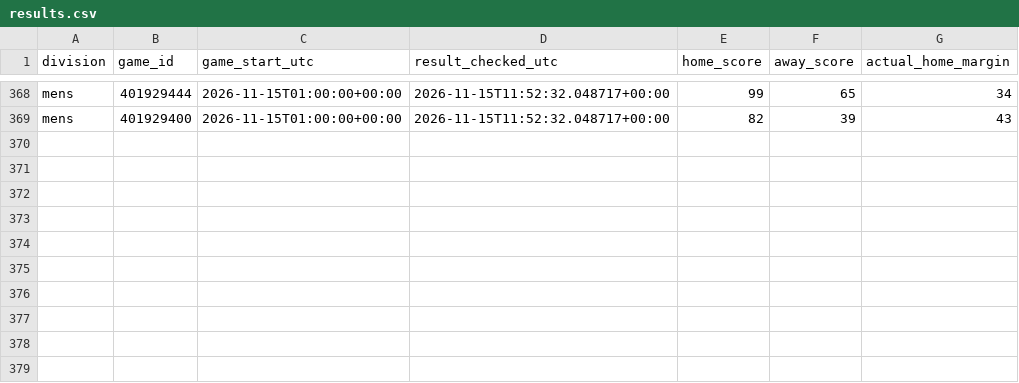
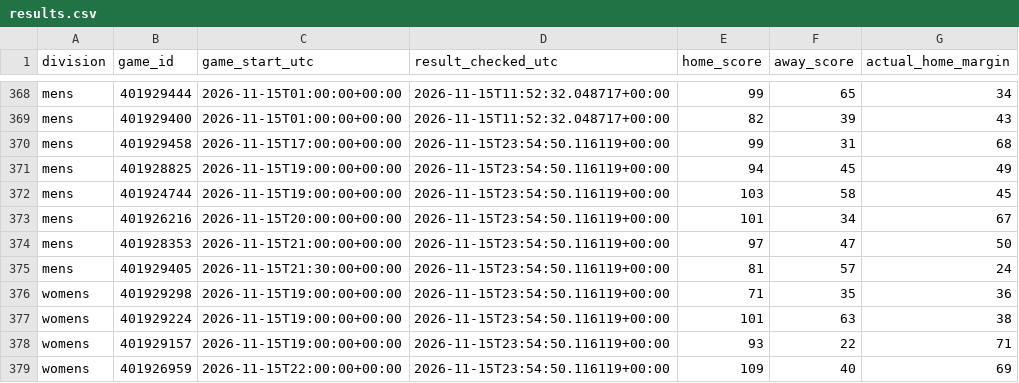
Before and after one commit to hcaver16-arch/college-basketball-ratings, a CSV file: data/cross_division_prospective/2026-27/results.csv, drawn as a sheet; only a part is shown, gaps mark what is left out; the diff names each change by its address in the sheet, - before the commit and + after, or states it on an @@ line.

```diff
--- a/data/cross_division_prospective/2026-27/results.csv
+++ b/data/cross_division_prospective/2026-27/results.csv
+row 370: mens | 401929458 | 2026-11-15T17:00:00+00:00 | 2026-11-15T23:54:50.116119+00:00 | 99 | 31 | 68
+row 371: mens | 401928825 | 2026-11-15T19:00:00+00:00 | 2026-11-15T23:54:50.116119+00:00 | 94 | 45 | 49
+row 372: mens | 401924744 | 2026-11-15T19:00:00+00:00 | 2026-11-15T23:54:50.116119+00:00 | 103 | 58 | 45
+row 373: mens | 401926216 | 2026-11-15T20:00:00+00:00 | 2026-11-15T23:54:50.116119+00:00 | 101 | 34 | 67
+row 374: mens | 401928353 | 2026-11-15T21:00:00+00:00 | 2026-11-15T23:54:50.116119+00:00 | 97 | 47 | 50
+row 375: mens | 401929405 | 2026-11-15T21:30:00+00:00 | 2026-11-15T23:54:50.116119+00:00 | 81 | 57 | 24
+row 376: womens | 401929298 | 2026-11-15T19:00:00+00:00 | 2026-11-15T23:54:50.116119+00:00 | 71 | 35 | 36
+row 377: womens | 401929224 | 2026-11-15T19:00:00+00:00 | 2026-11-15T23:54:50.116119+00:00 | 101 | 63 | 38
+row 378: womens | 401929157 | 2026-11-15T19:00:00+00:00 | 2026-11-15T23:54:50.116119+00:00 | 93 | 22 | 71
+row 379: womens | 401926959 | 2026-11-15T22:00:00+00:00 | 2026-11-15T23:54:50.116119+00:00 | 109 | 40 | 69
```
Also changed, not shown: data/cross_division_prospective/2026-27/forecasts.csv, 1 other file.
